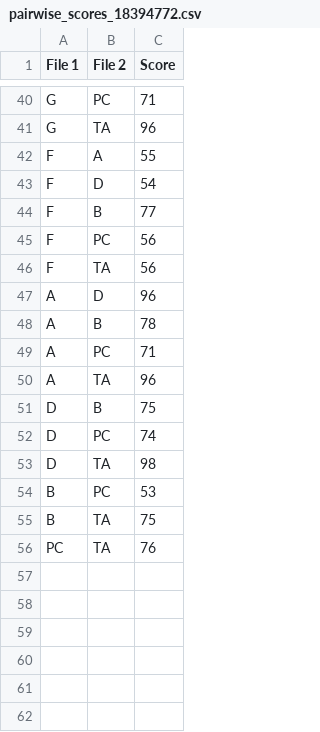
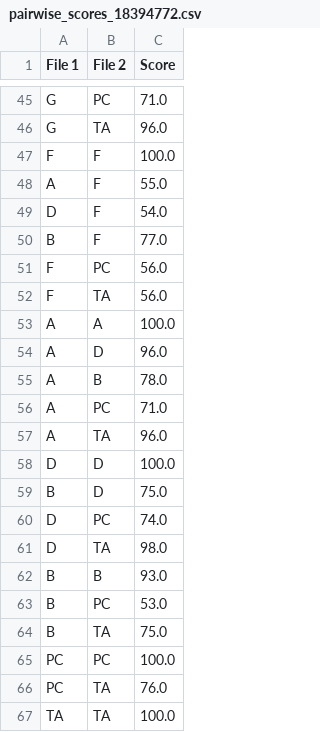
Before and after one commit to Yichuan0712/CoTable, a CSV file: data/benchmark/pk_summary_ai_retreat_250307/pairwise_scores_18394772.csv, drawn as a sheet; only a part is shown, gaps mark what is left out; removed rows and columns are numbered as before the commit, all else as after; the diff covers the shown part only; the diff names each change by its address in the sheet, - before the commit and + after, or states it on an @@ line.

```diff
--- a/data/benchmark/pk_summary_ai_retreat_250307/pairwise_scores_18394772.csv
+++ b/data/benchmark/pk_summary_ai_retreat_250307/pairwise_scores_18394772.csv
-C45 (Score): 71
+C45 (Score): 71.0
-C46 (Score): 96
+C46 (Score): 96.0
-B47 (File 2): A
+B47 (File 2): F
-C47 (Score): 55
+C47 (Score): 100.0
-row 43: F | D | 54
-row 44: F | B | 77
+row 48: A | F | 55.0
+row 49: D | F | 54.0
+row 50: B | F | 77.0
-C51:C52 (Score): 56
+C51:C52 (Score): 56.0
+row 53: A | A | 100.0
-C54 (Score): 96
+C54 (Score): 96.0
-C55 (Score): 78
+C55 (Score): 78.0
-C56 (Score): 71
+C56 (Score): 71.0
-C57 (Score): 96
+C57 (Score): 96.0
-B58 (File 2): B
+B58 (File 2): D
-C58 (Score): 75
+C58 (Score): 100.0
+row 59: B | D | 75.0
-C60 (Score): 74
+C60 (Score): 74.0
-C61 (Score): 98
+C61 (Score): 98.0
+row 62: B | B | 93.0
-C63 (Score): 53
+C63 (Score): 53.0
-C64 (Score): 75
+C64 (Score): 75.0
+row 65: PC | PC | 100.0
-C66 (Score): 76
+C66 (Score): 76.0
+row 67: TA | TA | 100.0
```
Also changed, not shown: 22 added rows, 17 removed rows and 24 edited cells elsewhere in this file, data/benchmark/pk_summary_ai_retreat_250307/pairwise_scores_28042936.csv.
